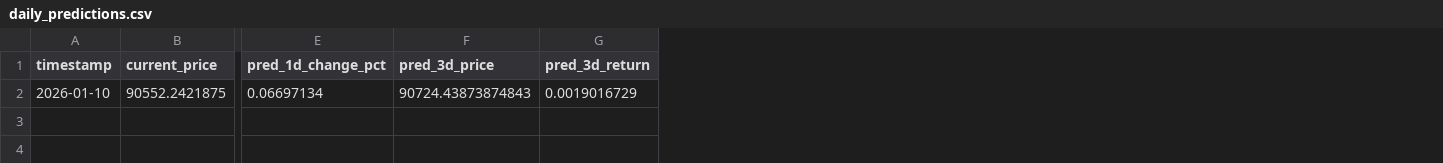
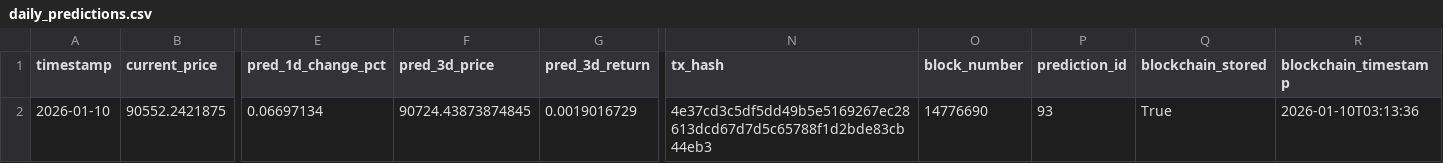
Before and after one commit to ying-jeanne/capstone_msba, a CSV file: data/predictions/daily_predictions.csv, drawn as a sheet; only a part is shown, gaps mark what is left out; the diff names each change by its address in the sheet, - before the commit and + after, or states it on an @@ line.

```diff
--- a/data/predictions/daily_predictions.csv
+++ b/data/predictions/daily_predictions.csv
+column N (tx_hash), row 2: 4e37cd3c5df5dd49b5e5169267ec28613dcd67d7d5c65788f1d2bde83cb44eb3
+column O (block_number), row 2: 14776690
+column P (prediction_id), row 2: 93
+column Q (blockchain_stored), row 2: True
+column R (blockchain_timestamp), row 2: 2026-01-10T03:13:36
-F2 (pred_3d_price): 90724.43873874843
+F2 (pred_3d_price): 90724.43873874845
```
Also changed, not shown: data/blockchain/prediction_tracking.csv, data/blockchain/prediction_tracking_demo.csv.
